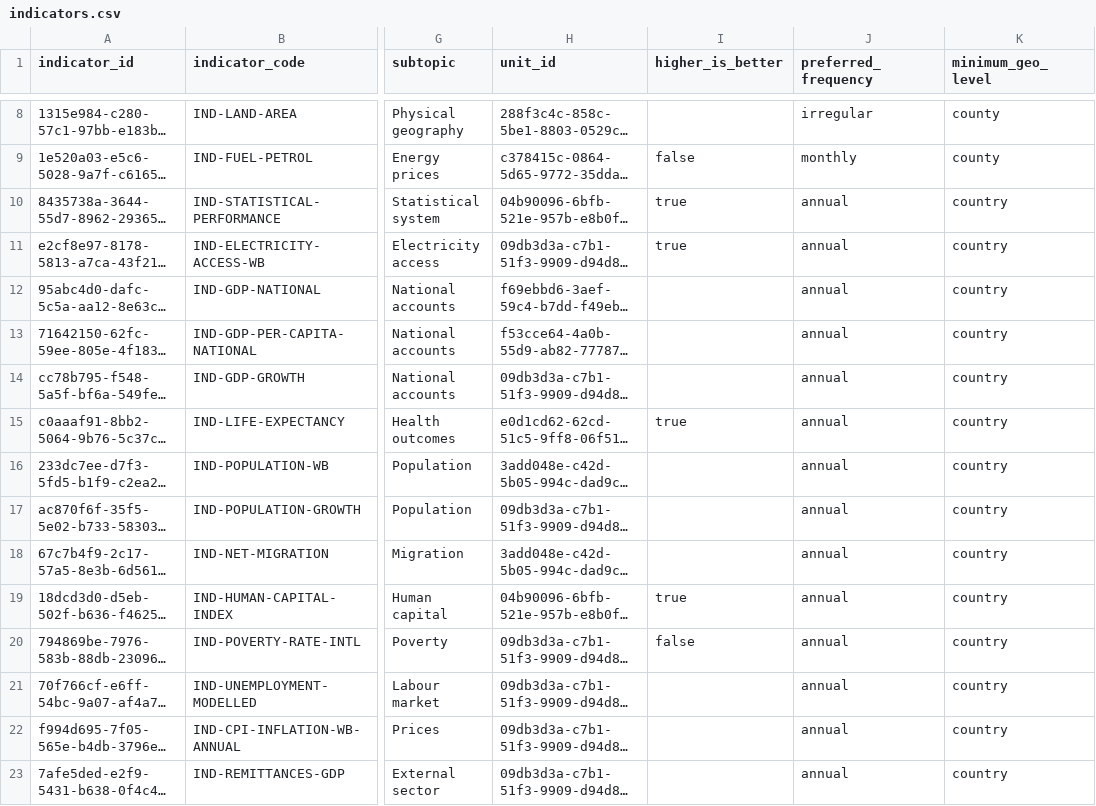
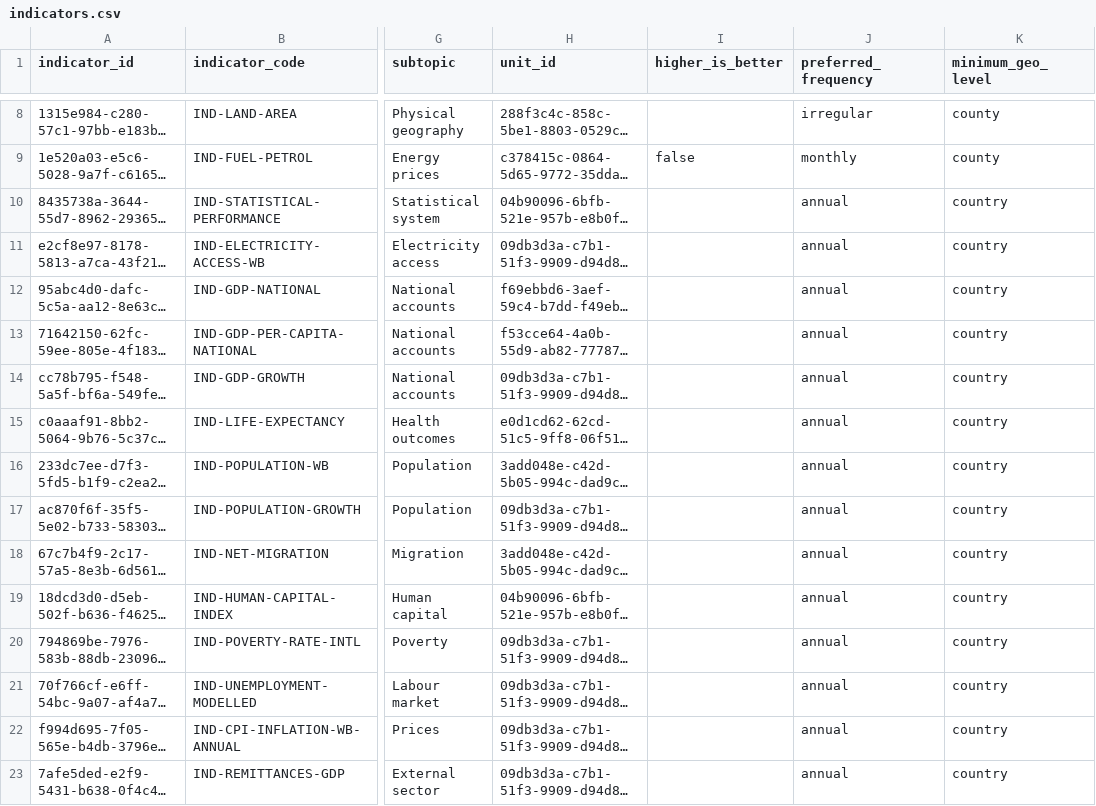
Before and after one commit to dansamuka/kenya-data-atlas, a CSV file: data/indicators/registry/indicators.csv, drawn as a sheet; only a part is shown, gaps mark what is left out; long unchanged cells end in …; the diff covers the shown part only; the diff names each change by its address in the sheet, - before the commit and + after, or states it on an @@ line.

```diff
--- a/data/indicators/registry/indicators.csv
+++ b/data/indicators/registry/indicators.csv
-I10:I11 (higher_is_better): true
+I10:I11 (higher_is_better): (empty)
-I15 (higher_is_better): true
+I15 (higher_is_better): (empty)
-I19 (higher_is_better): true
+I19 (higher_is_better): (empty)
-I20 (higher_is_better): false
+I20 (higher_is_better): (empty)
```
Also changed, not shown: 32 edited cells elsewhere in this file, 5 other files.
